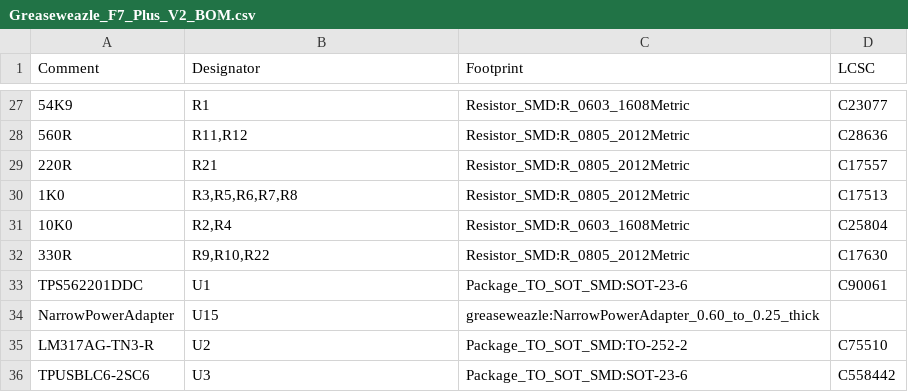
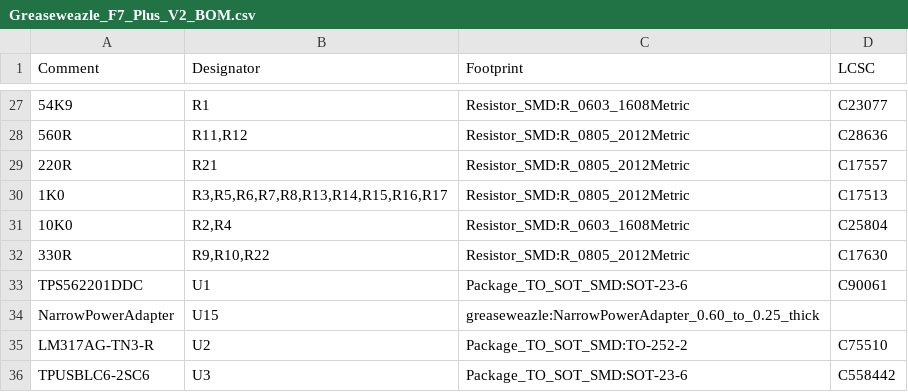
Before and after one commit to nospam2000/Greaseweazle-F7-Plus, a CSV file: V2/Greaseweazle_F7_Plus_V2_BOM.csv, drawn as a sheet; only a part is shown, gaps mark what is left out.

```diff
--- a/V2/Greaseweazle_F7_Plus_V2_BOM.csv
+++ b/V2/Greaseweazle_F7_Plus_V2_BOM.csv
@@ -29,3 +29,3 @@ Comment,Designator,Footprint,LCSC
 "220R","R21","Resistor_SMD:R_0805_2012Metric","C17557"
-"1K0","R3,R5,R6,R7,R8","Resistor_SMD:R_0805_2012Metric","C17513"
+"1K0","R3,R5,R6,R7,R8,R13,R14,R15,R16,R17","Resistor_SMD:R_0805_2012Metric","C17513"
 "10K0","R2,R4","Resistor_SMD:R_0603_1608Metric","C25804"
```
Also changed, not shown: V2/Plots/Greaseweazle_F7_Plus_V2-top-pos.csv, V2/Plots/Greaseweazle_F7_Plus_V2-top-pos_fixed.csv, 18 other files.
